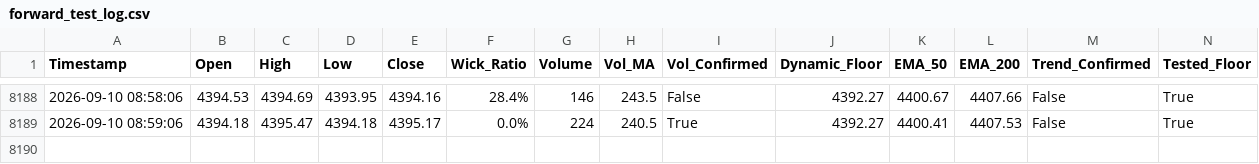
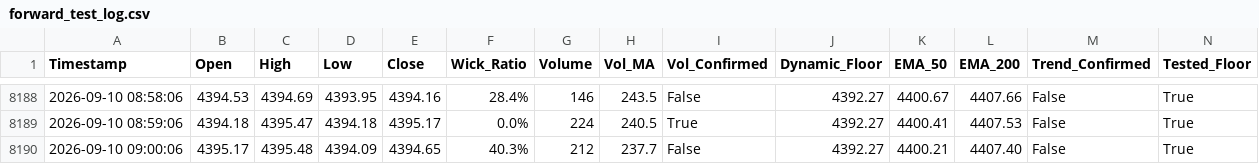
Before and after one commit to shashidaren/gold-trading-bot, a CSV file: forward_test_log.csv, drawn as a sheet; only a part is shown, gaps mark what is left out; rows hold the shown columns only; the diff names each change by its address in the sheet, - before the commit and + after, or states it on an @@ line.

Commit message:
data collection 15

```diff
--- a/forward_test_log.csv
+++ b/forward_test_log.csv
+row 8190: 2026-09-10 09:00:06 | 4395.17 | 4395.48 | 4394.09 | 4394.65 | 40.3% | 212 | 237.7 | False | 4392.27 | 4400.21 | 4407.40 | False | True
```
Also changed, not shown: 1 other file.
